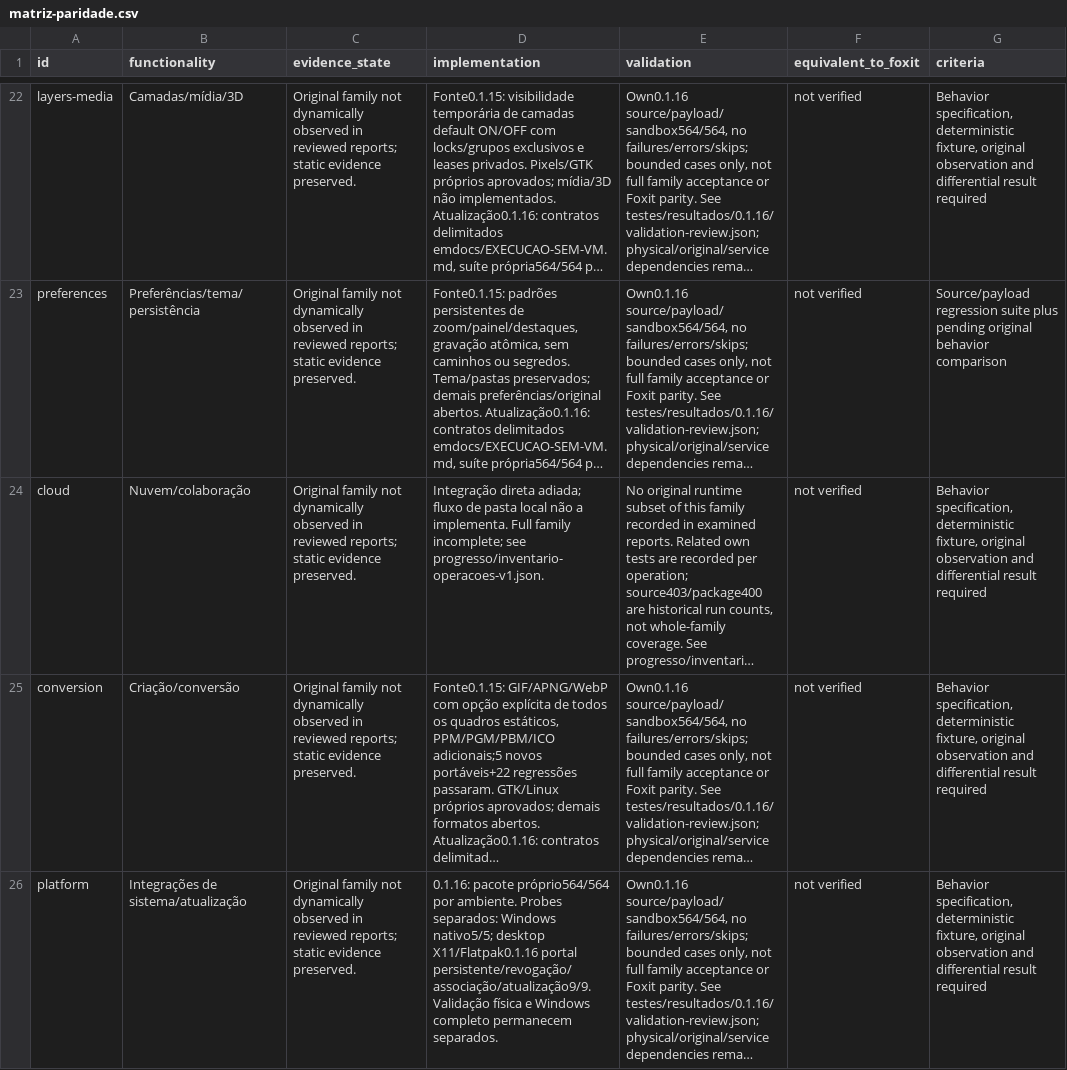
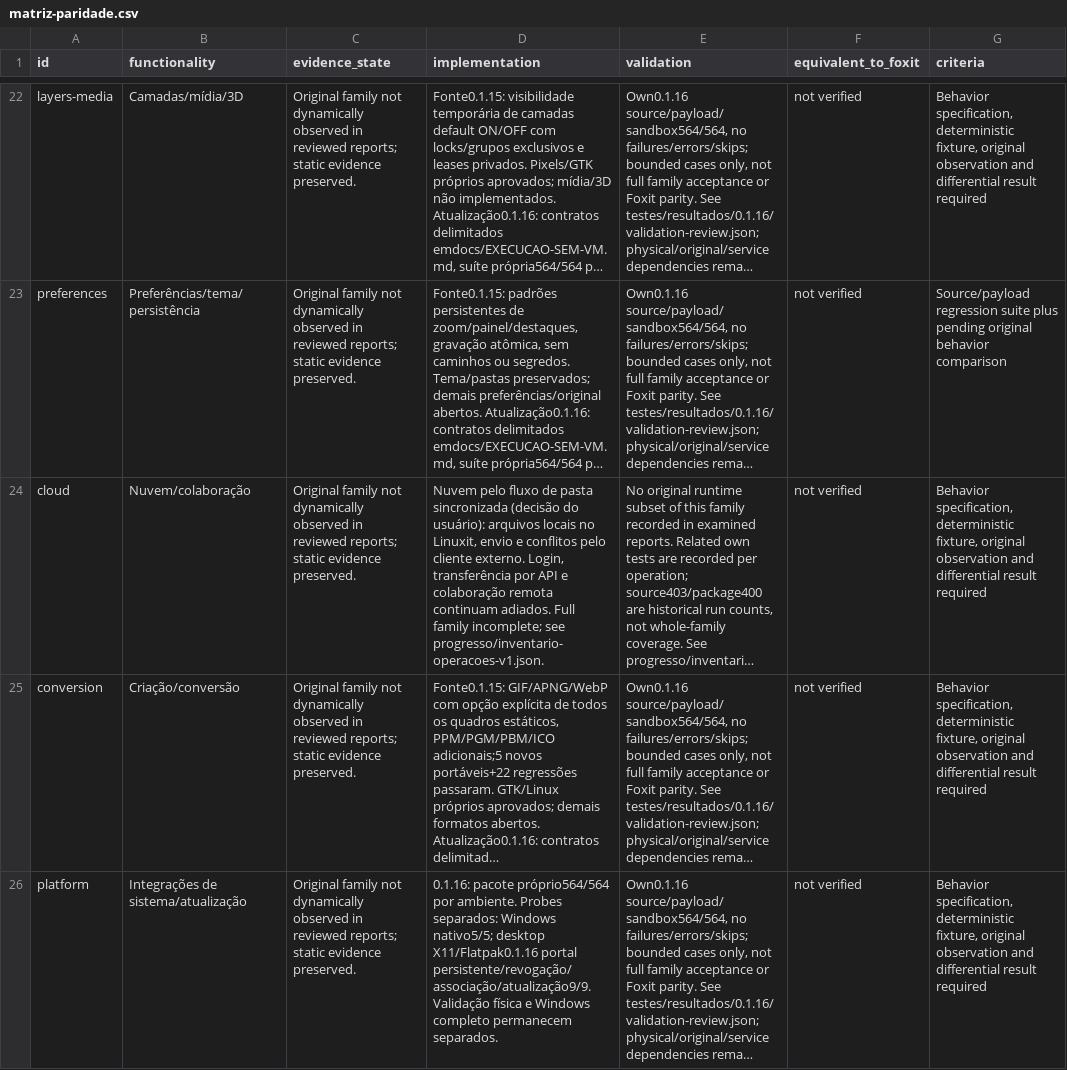
Before and after one commit to airtonbp19edu/Linuxit-PDF, a CSV file: progresso/matriz-paridade.csv, drawn as a sheet; only a part is shown, gaps mark what is left out; long unchanged cells end in …; the diff names each change by its address in the sheet, - before the commit and + after, or states it on an @@ line.

```diff
--- a/progresso/matriz-paridade.csv
+++ b/progresso/matriz-paridade.csv
-D24 (implementation): Integração direta adiada; fluxo de pasta local não a implementa. Full family…
+D24 (implementation): Nuvem pelo fluxo de pasta sincronizada (decisão do usuário): arquivos locais no Linuxit, envio e conflitos pelo cliente externo. Login, transferência por API e colaboração remota continuam adiados. Full family…
```
Also changed, not shown: 9 other files.
